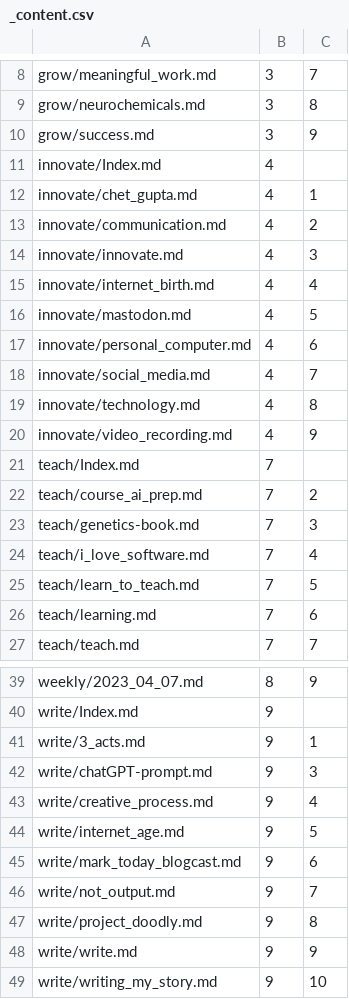
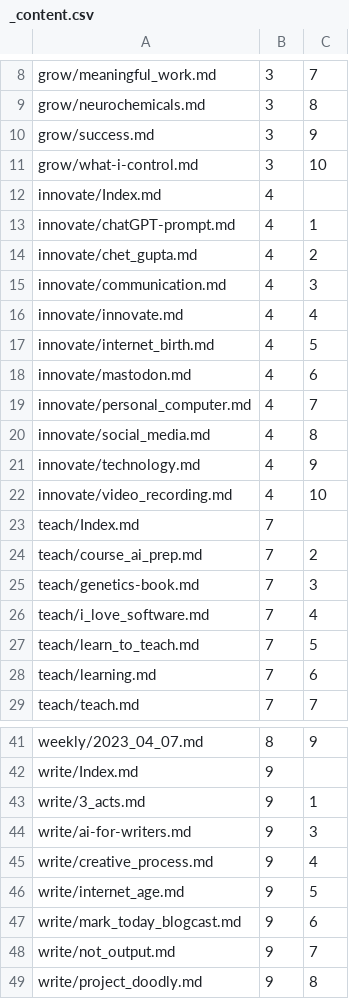
Before and after one commit to Mark-Seaman/DigitalOcean-2023, a CSV file: Documents/shrinking-world.io/_content.csv, drawn as a sheet; only a part is shown, gaps mark what is left out; the shorter side is filled out with more unchanged rows.

```diff
--- a/Documents/shrinking-world.io/_content.csv
+++ b/Documents/shrinking-world.io/_content.csv
@@ -10,12 +10,14 @@ grow/neurochemicals.md,3,8
 grow/success.md,3,9
+grow/what-i-control.md,3,10
 innovate/Index.md,4
-innovate/chet_gupta.md,4,1
-innovate/communication.md,4,2
-innovate/innovate.md,4,3
-innovate/internet_birth.md,4,4
-innovate/mastodon.md,4,5
-innovate/personal_computer.md,4,6
-innovate/social_media.md,4,7
-innovate/technology.md,4,8
-innovate/video_recording.md,4,9
+innovate/chatGPT-prompt.md,4,1
+innovate/chet_gupta.md,4,2
+innovate/communication.md,4,3
+innovate/innovate.md,4,4
+innovate/internet_birth.md,4,5
+innovate/mastodon.md,4,6
+innovate/personal_computer.md,4,7
+innovate/social_media.md,4,8
+innovate/technology.md,4,9
+innovate/video_recording.md,4,10
 teach/Index.md,7
@@ -41,3 +43,3 @@ write/Index.md,9
 write/3_acts.md,9,1
-write/chatGPT-prompt.md,9,3
+write/ai-for-writers.md,9,3
 write/creative_process.md,9,4
```
Also changed, not shown: Documents/shrinking-world.com/ai/_content.csv, 9 other files.
